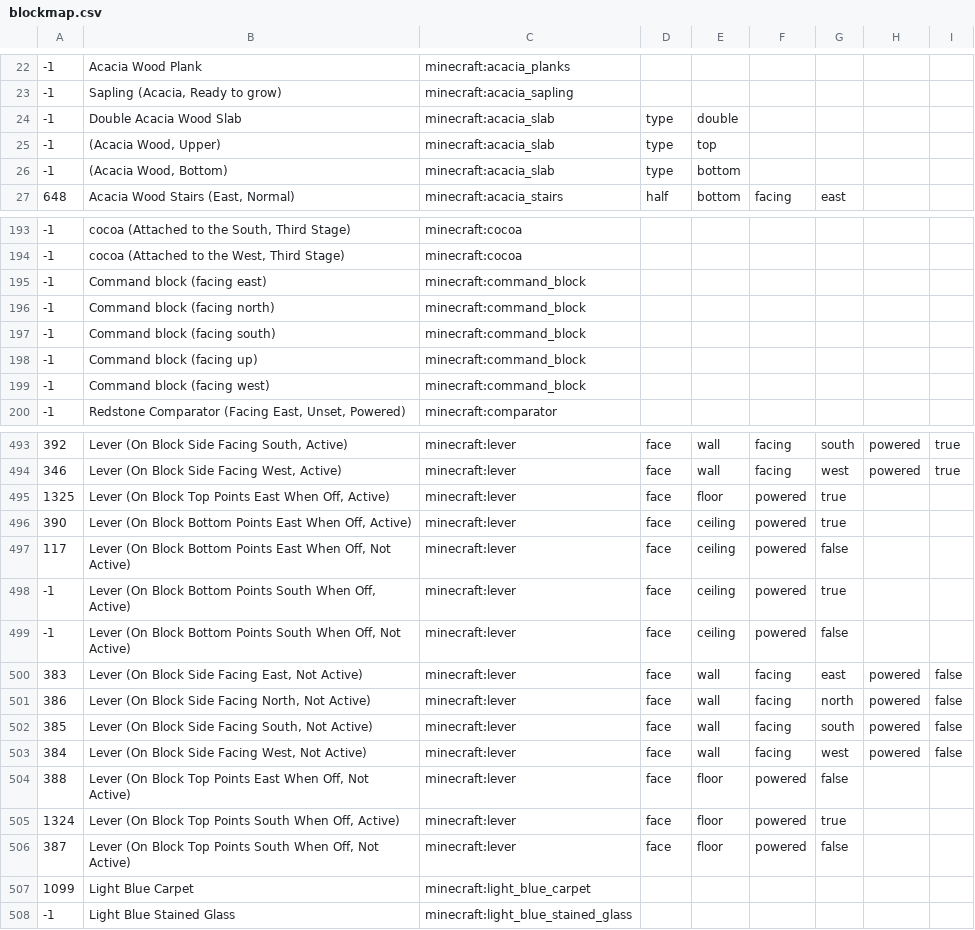
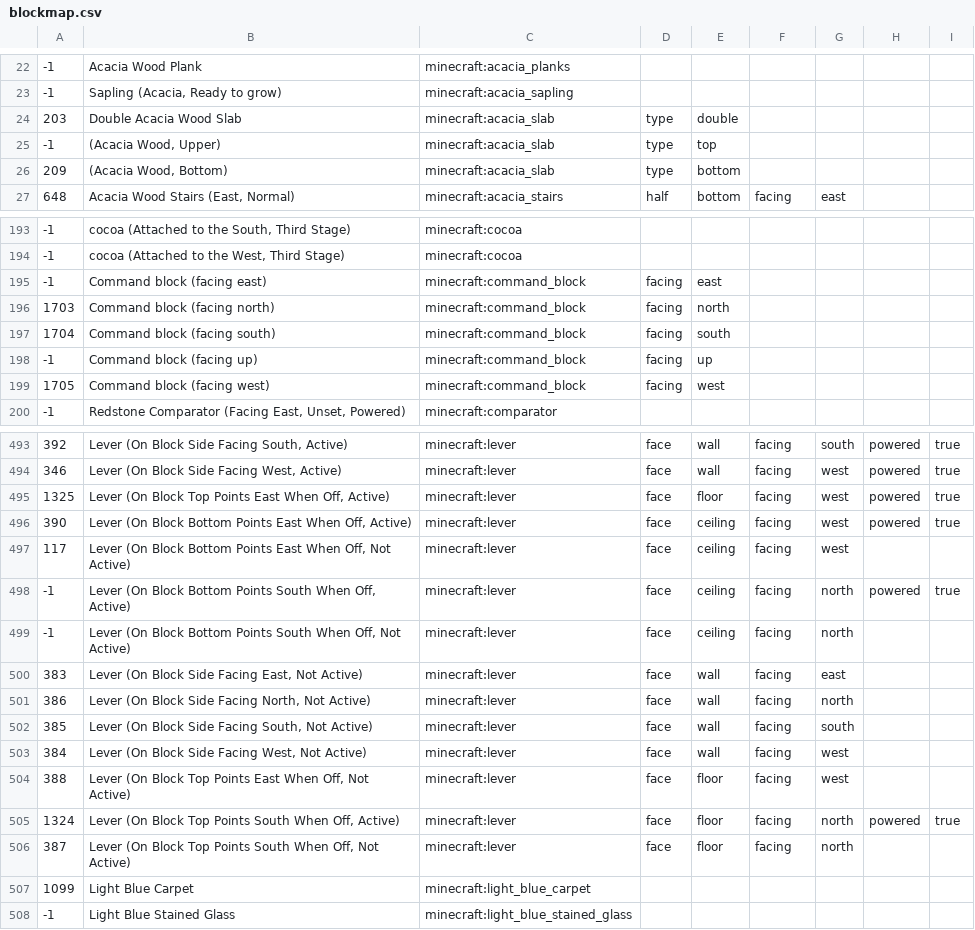
Before and after one commit to NikolaiKirilov/grabcraft-to-schema, a CSV file: blockmap.csv, drawn as a sheet; only a part is shown, gaps mark what is left out; the diff covers the shown part only.

Commit message:
Update blockmap with material IDs

```diff
--- a/blockmap.csv
+++ b/blockmap.csv
@@ -23,5 +23,5 @@
 -1,"Sapling (Acacia, Ready to grow)",minecraft:acacia_sapling,,,,,,
--1,Double Acacia Wood Slab,minecraft:acacia_slab,type,double,,,,
+203,Double Acacia Wood Slab,minecraft:acacia_slab,type,double,,,,
 -1,"(Acacia Wood, Upper)",minecraft:acacia_slab,type,top,,,,
--1,"(Acacia Wood, Bottom)",minecraft:acacia_slab,type,bottom,,,,
+209,"(Acacia Wood, Bottom)",minecraft:acacia_slab,type,bottom,,,,
 648,"Acacia Wood Stairs (East, Normal)",minecraft:acacia_stairs,half,bottom,facing,east,,
@@ -194,7 +194,7 @@
 -1,"cocoa (Attached to the West, Third Stage)",minecraft:cocoa,,,,,,
--1,Command block (facing east),minecraft:command_block,,,,,,
--1,Command block (facing north),minecraft:command_block,,,,,,
--1,Command block (facing south),minecraft:command_block,,,,,,
--1,Command block (facing up),minecraft:command_block,,,,,,
--1,Command block (facing west),minecraft:command_block,,,,,,
+-1,Command block (facing east),minecraft:command_block,facing,east,,,,
+1703,Command block (facing north),minecraft:command_block,facing,north,,,,
+1704,Command block (facing south),minecraft:command_block,facing,south,,,,
+-1,Command block (facing up),minecraft:command_block,facing,up,,,,
+1705,Command block (facing west),minecraft:command_block,facing,west,,,,
 -1,"Redstone Comparator (Facing East, Unset, Powered)",minecraft:comparator,,,,,,
@@ -494,14 +494,14 @@
 346,"Lever (On Block Side Facing West, Active)",minecraft:lever,face,wall,facing,west,powered,true
-1325,"Lever (On Block Top Points East When Off, Active)",minecraft:lever,face,floor,powered,true,,
-390,"Lever (On Block Bottom Points East When Off, Active)",minecraft:lever,face,ceiling,powered,true,,
-117,"Lever (On Block Bottom Points East When Off, Not Active)",minecraft:lever,face,ceiling,powered,false,,
--1,"Lever (On Block Bottom Points South When Off, Active)",minecraft:lever,face,ceiling,powered,true,,
--1,"Lever (On Block Bottom Points South When Off, Not Active)",minecraft:lever,face,ceiling,powered,false,,
-383,"Lever (On Block Side Facing East, Not Active)",minecraft:lever,face,wall,facing,east,powered,false
-386,"Lever (On Block Side Facing North, Not Active)",minecraft:lever,face,wall,facing,north,powered,false
-385,"Lever (On Block Side Facing South, Not Active)",minecraft:lever,face,wall,facing,south,powered,false
-384,"Lever (On Block Side Facing West, Not Active)",minecraft:lever,face,wall,facing,west,powered,false
-388,"Lever (On Block Top Points East When Off, Not Active)",minecraft:lever,face,floor,powered,false,,
-1324,"Lever (On Block Top Points South When Off, Active)",minecraft:lever,face,floor,powered,true,,
-387,"Lever (On Block Top Points South When Off, Not Active)",minecraft:lever,face,floor,powered,false,,
+1325,"Lever (On Block Top Points East When Off, Active)",minecraft:lever,face,floor,facing,west,powered,true
+390,"Lever (On Block Bottom Points East When Off, Active)",minecraft:lever,face,ceiling,facing,west,powered,true
+117,"Lever (On Block Bottom Points East When Off, Not Active)",minecraft:lever,face,ceiling,facing,west,,
+-1,"Lever (On Block Bottom Points South When Off, Active)",minecraft:lever,face,ceiling,facing,north,powered,true
+-1,"Lever (On Block Bottom Points South When Off, Not Active)",minecraft:lever,face,ceiling,facing,north,,
+383,"Lever (On Block Side Facing East, Not Active)",minecraft:lever,face,wall,facing,east,,
+386,"Lever (On Block Side Facing North, Not Active)",minecraft:lever,face,wall,facing,north,,
+385,"Lever (On Block Side Facing South, Not Active)",minecraft:lever,face,wall,facing,south,,
+384,"Lever (On Block Side Facing West, Not Active)",minecraft:lever,face,wall,facing,west,,
+388,"Lever (On Block Top Points East When Off, Not Active)",minecraft:lever,face,floor,facing,west,,
+1324,"Lever (On Block Top Points South When Off, Active)",minecraft:lever,face,floor,facing,north,powered,true
+387,"Lever (On Block Top Points South When Off, Not Active)",minecraft:lever,face,floor,facing,north,,
 1099,Light Blue Carpet,minecraft:light_blue_carpet,,,,,,
```
Also changed, not shown: 14 edited cells elsewhere in this file.
